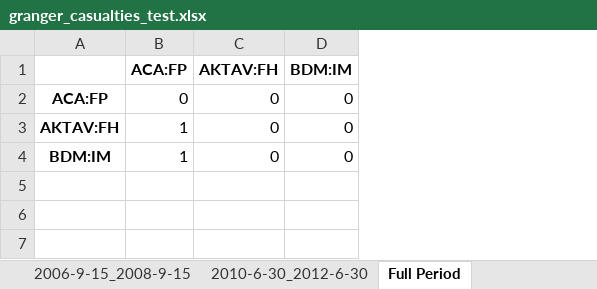
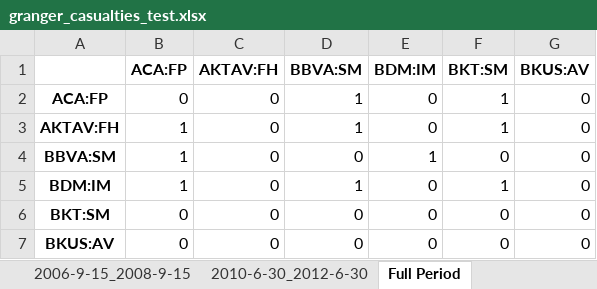
Before and after one commit to LeoCo/systemic_risk_measures, an Excel workbook: Output/granger_casualties_test.xlsx, sheet Full Period, drawn as a sheet; values as stored, in another font and other column widths than the file's, no borders; addresses are those after the commit; the diff names each change by its address in the sheet, - before the commit and + after, or states it on an @@ line.

```diff
--- a/Output/granger_casualties_test.xlsx (sheet Full Period)
+++ b/Output/granger_casualties_test.xlsx (sheet Full Period)
+column D (BBVA:SM), rows 2-3: 1 | 1; row 5: 1
+column F (BKT:SM), rows 2-3: 1 | 1; row 5: 1
+column G (BKUS:AV), rows 2-3: 0 | 0; row 5: 0
+row 4: BBVA:SM | 1 | 0 | 0 | 1 | 0 | 0
+row 6: BKT:SM | 0 | 0 | 0 | 0 | 0 | 0
+row 7: BKUS:AV | 0 | 0 | 0 | 0 | 0 | 0
```
Also changed, not shown: sheet 2006-9-15_2008-9-15, sheet 2010-6-30_2012-6-30, 1 other file.
